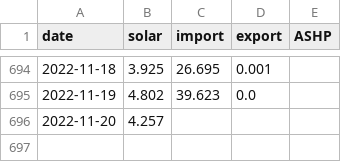
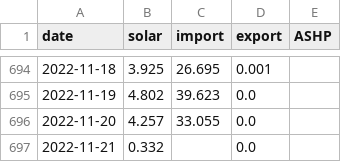
Before and after one commit to tomwhite/berllan-electricity, a CSV file: docs/electricity.csv, drawn as a sheet; only a part is shown, gaps mark what is left out.

```diff
--- a/docs/electricity.csv
+++ b/docs/electricity.csv
@@ -695,2 +695,3 @@ date,solar,import,export,ASHP
 2022-11-19,4.802,39.623,0.0,
-2022-11-20,4.257,,,
+2022-11-20,4.257,33.055,0.0,
+2022-11-21,0.332,,0.0,
```
